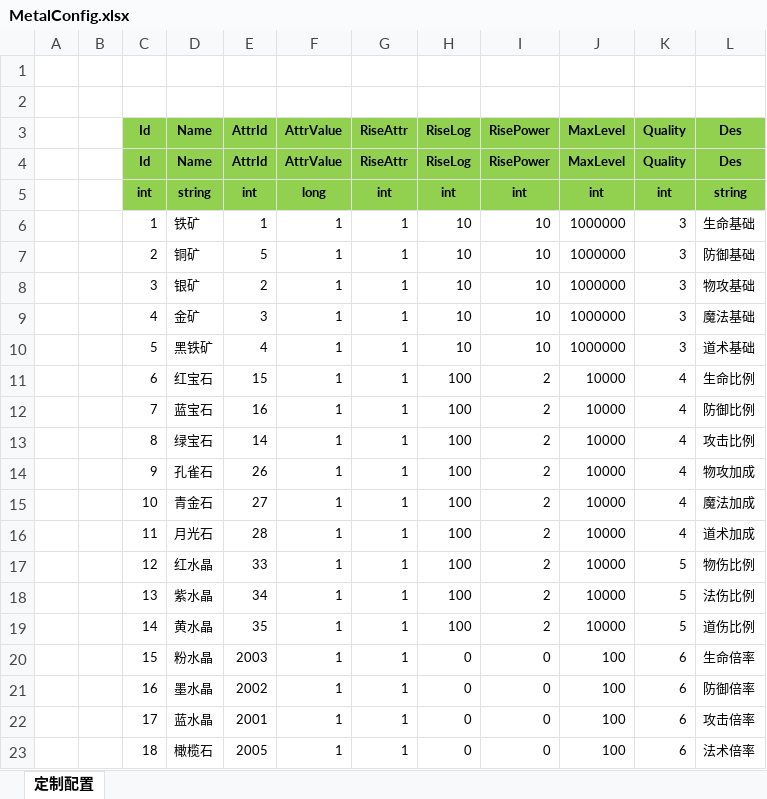
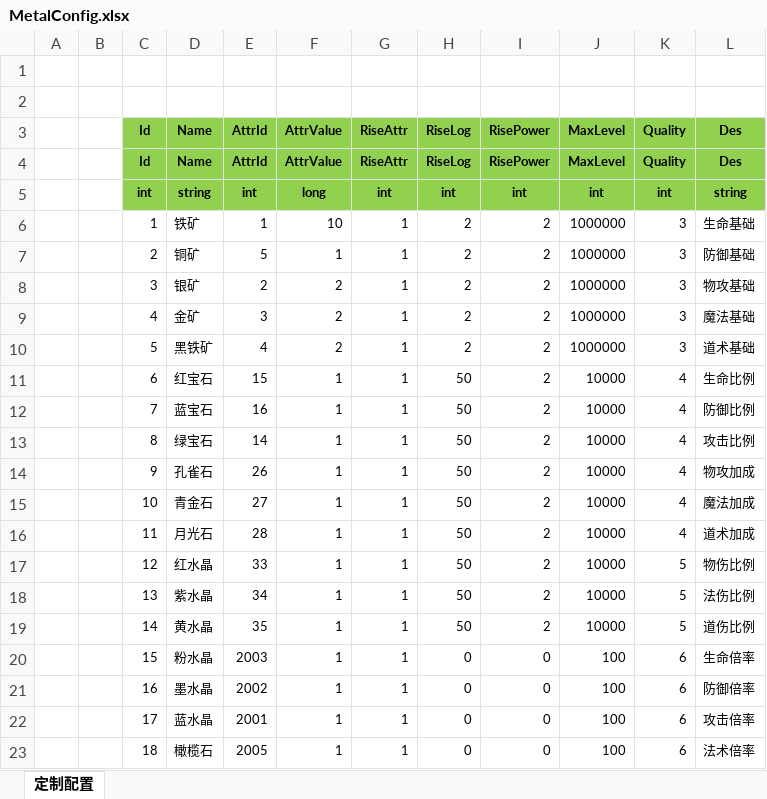
Before and after one commit to wokanjianyang/WrittenLegend, an Excel workbook: Excel/MetalConfig.xlsx, sheet 定制配置, drawn as a sheet; only a part is shown; values as stored, in another font and other column widths than the file's, no borders; the diff names each change by its address in the sheet, - before the commit and + after, or states it on an @@ line.

```diff
--- a/Excel/MetalConfig.xlsx (sheet 定制配置)
+++ b/Excel/MetalConfig.xlsx (sheet 定制配置)
-F6 (AttrValue): 1
+F6 (AttrValue): 10
-H6:H10 (RiseLog): 10
+H6:H10 (RiseLog): 2
-I6:I10 (RisePower): 10
+I6:I10 (RisePower): 2
-F8:F10 (AttrValue): 1
+F8:F10 (AttrValue): 2
-H11:H19 (RiseLog): 100
+H11:H19 (RiseLog): 50
```
Also changed, not shown: 3 other files.
